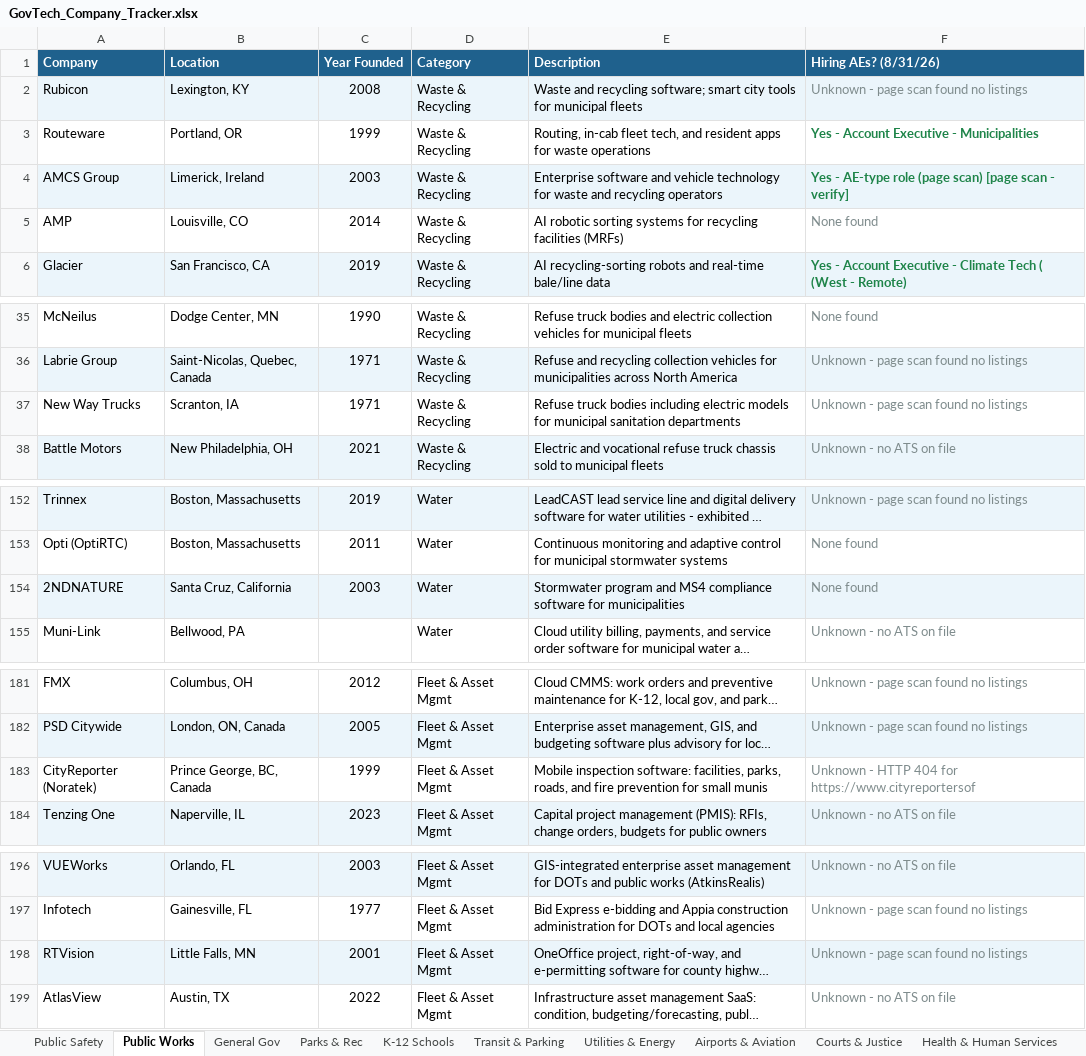
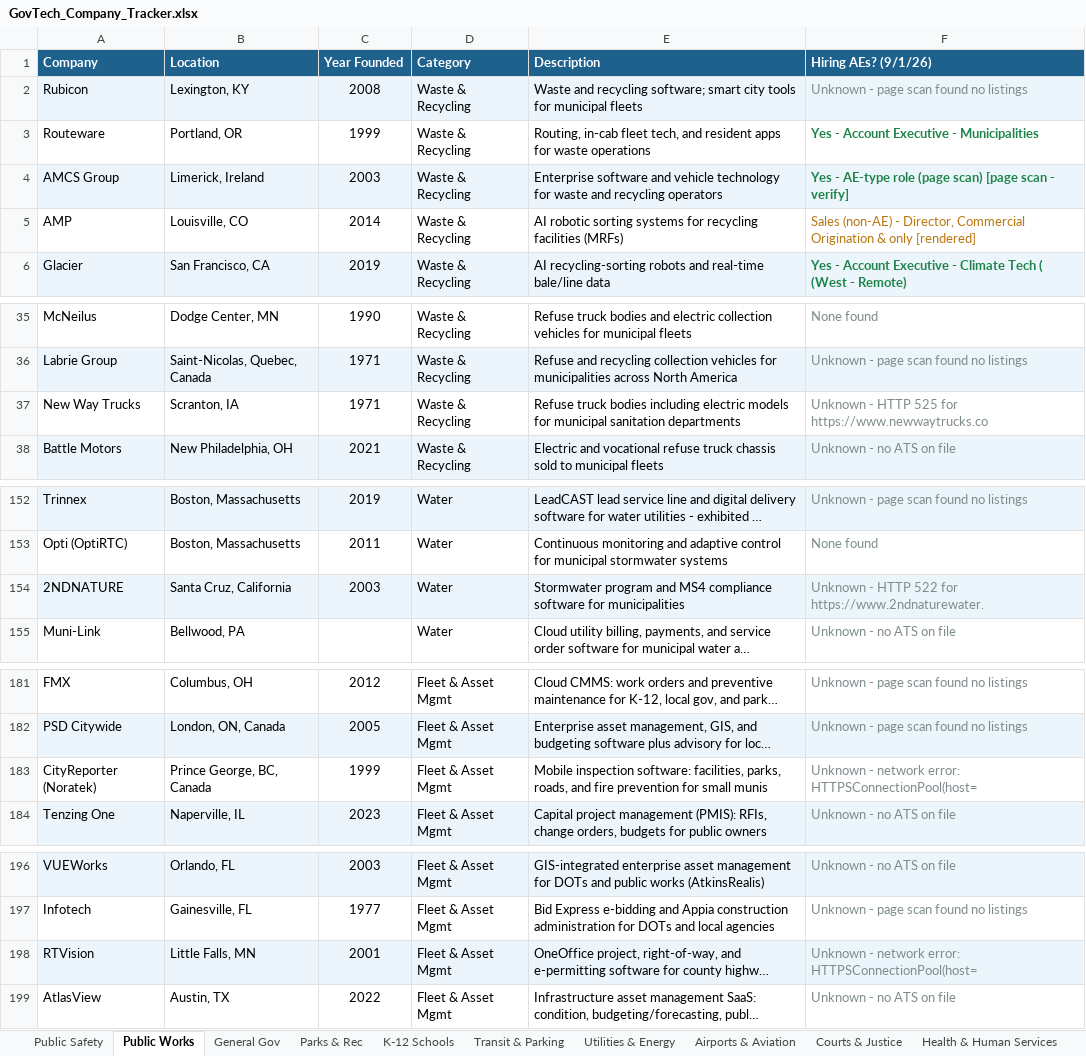
Before and after one commit to westjw/govtech-dock, an Excel workbook: exports/GovTech_Company_Tracker.xlsx, sheet Public Works, drawn as a sheet; only a part is shown, gaps mark what is left out; long unchanged cells end in …; values as stored, in another font and other column widths than the file's, no borders; the diff names each change by its address in the sheet, - before the commit and + after, or states it on an @@ line.

```diff
--- a/exports/GovTech_Company_Tracker.xlsx (sheet Public Works)
+++ b/exports/GovTech_Company_Tracker.xlsx (sheet Public Works)
-F1: Hiring AEs? (8/31/26)
+F1: Hiring AEs? (9/1/26)
-F5 (Hiring AEs? (9/1/26)): None found
+F5 (Hiring AEs? (9/1/26)): Sales (non-AE) - Director, Commercial Origination & only [rendered]
-F5 text colour: #7F8C8D
+F5 text colour: #B9770E
-F37 (Hiring AEs? (9/1/26)): Unknown - page scan found no listings
+F37 (Hiring AEs? (9/1/26)): Unknown - HTTP 525 for https://www.newwaytrucks.co
-F154 (Hiring AEs? (9/1/26)): None found
+F154 (Hiring AEs? (9/1/26)): Unknown - HTTP 522 for https://www.2ndnaturewater.
-F183 (Hiring AEs? (9/1/26)): Unknown - HTTP 404 for https://www.cityreportersof
+F183 (Hiring AEs? (9/1/26)): Unknown - network error: HTTPSConnectionPool(host=
-F198 (Hiring AEs? (9/1/26)): Unknown - page scan found no listings
+F198 (Hiring AEs? (9/1/26)): Unknown - network error: HTTPSConnectionPool(host=
```
Also changed, not shown: sheet General Gov, sheet Health & Human Services, sheet Public Safety, sheet Utilities & Energy, sheet Transit & Parking, sheet Courts & Justice, 5 more sheets.
